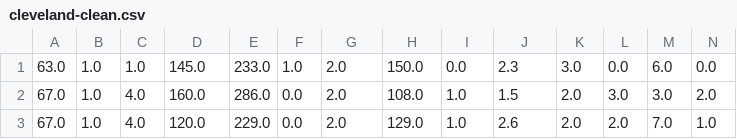
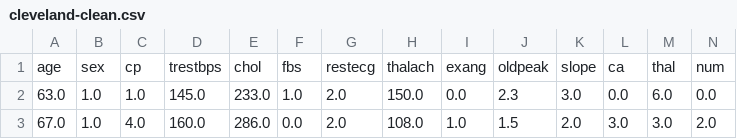
Before and after one commit to oliviawebber/psu-sum21-eds-final-project, a CSV file: data/cleveland-clean.csv, drawn as a sheet; only a part is shown; the shorter side is filled out with more unchanged rows.

```diff
--- a/data/cleveland-clean.csv
+++ b/data/cleveland-clean.csv
@@ -1 +1,2 @@
+age,sex,cp,trestbps,chol,fbs,restecg,thalach,exang,oldpeak,slope,ca,thal,num
 63.0,1.0,1.0,145.0,233.0,1.0,2.0,150.0,0.0,2.3,3.0,0.0,6.0,0.0
```
Also changed, not shown: data/hungarian-clean.csv, data/long-beach-va-clean.csv, 2 other files.
